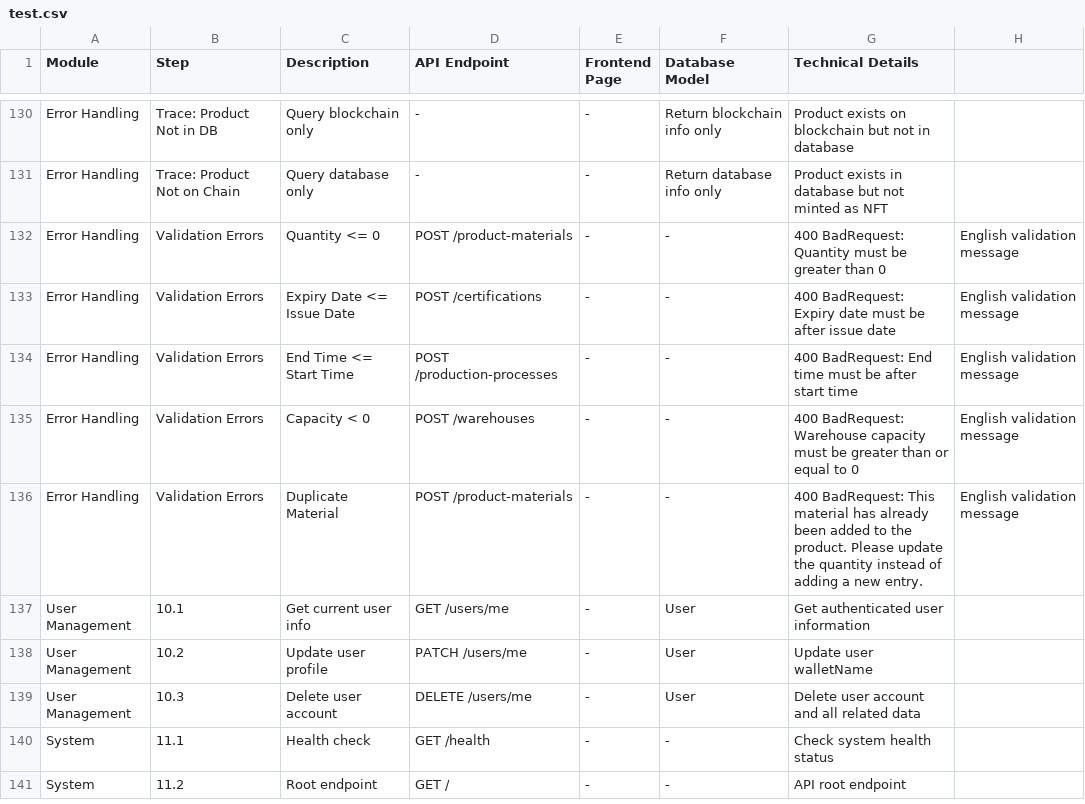
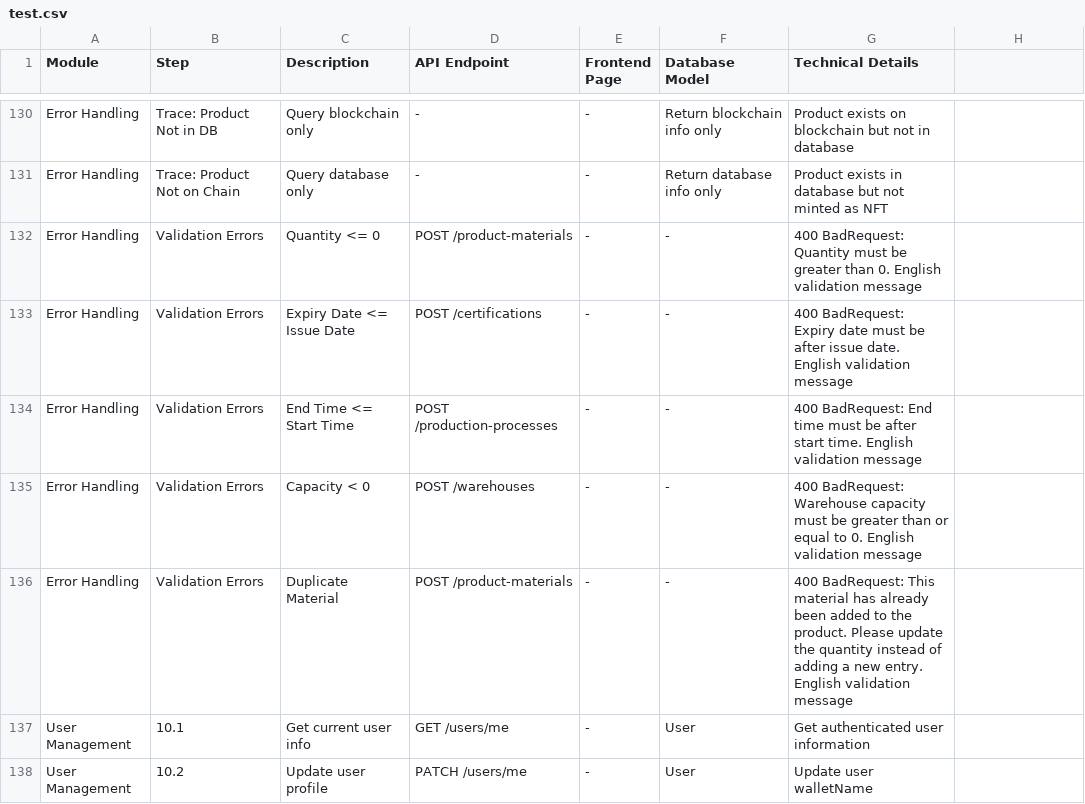
Before and after one commit to dmt041104111003/DATN, a CSV file: test.csv, drawn as a sheet; only a part is shown, gaps mark what is left out; the shorter side is filled out with more unchanged rows.

Commit message:
docs: test

```diff
--- a/test.csv
+++ b/test.csv
@@ -131,7 +131,7 @@ Error Handling,Trace: Product Not in DB,Query blockchain only,-,-,Return blockch
 Error Handling,Trace: Product Not on Chain,Query database only,-,-,Return database info only,Product exists in database but not minted as NFT
-Error Handling,Validation Errors,Quantity <= 0,POST /product-materials,-,-,"400 BadRequest: Quantity must be greater than 0",English validation message
-Error Handling,Validation Errors,Expiry Date <= Issue Date,POST /certifications,-,-,"400 BadRequest: Expiry date must be after issue date",English validation message
-Error Handling,Validation Errors,End Time <= Start Time,POST /production-processes,-,-,"400 BadRequest: End time must be after start time",English validation message
-Error Handling,Validation Errors,Capacity < 0,POST /warehouses,-,-,"400 BadRequest: Warehouse capacity must be greater than or equal to 0",English validation message
-Error Handling,Validation Errors,Duplicate Material,POST /product-materials,-,-,"400 BadRequest: This material has already been added to the product. Please update the quantity instead of adding a new entry.",English validation message
+Error Handling,Validation Errors,Quantity <= 0,POST /product-materials,-,-,"400 BadRequest: Quantity must be greater than 0. English validation message"
+Error Handling,Validation Errors,Expiry Date <= Issue Date,POST /certifications,-,-,"400 BadRequest: Expiry date must be after issue date. English validation message"
+Error Handling,Validation Errors,End Time <= Start Time,POST /production-processes,-,-,"400 BadRequest: End time must be after start time. English validation message"
+Error Handling,Validation Errors,Capacity < 0,POST /warehouses,-,-,"400 BadRequest: Warehouse capacity must be greater than or equal to 0. English validation message"
+Error Handling,Validation Errors,Duplicate Material,POST /product-materials,-,-,"400 BadRequest: This material has already been added to the product. Please update the quantity instead of adding a new entry. English validation message"
 User Management,10.1,Get current user info,GET /users/me,-,User,Get authenticated user information
```
